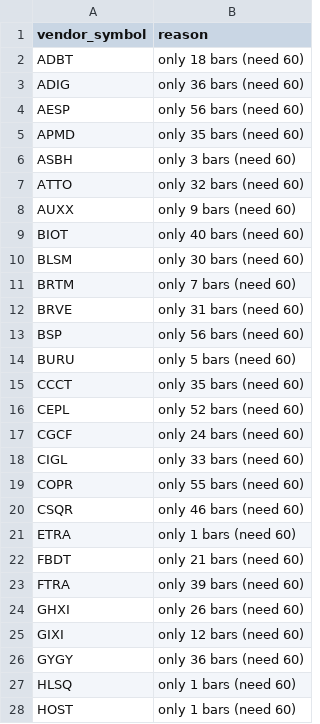
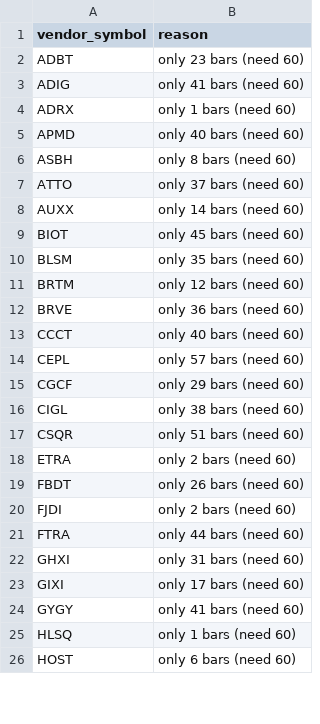
Before and after one commit to shashankrboppidi2/rsi-screener, a CSV file: output/unranked.csv, drawn as a sheet; only a part is shown; the diff covers the shown part only.

```diff
--- a/output/unranked.csv
+++ b/output/unranked.csv
@@ -1,28 +1,26 @@
 vendor_symbol,reason
-ADBT,only 18 bars (need 60)
-ADIG,only 36 bars (need 60)
-AESP,only 56 bars (need 60)
-APMD,only 35 bars (need 60)
-ASBH,only 3 bars (need 60)
-ATTO,only 32 bars (need 60)
-AUXX,only 9 bars (need 60)
-BIOT,only 40 bars (need 60)
-BLSM,only 30 bars (need 60)
-BRTM,only 7 bars (need 60)
-BRVE,only 31 bars (need 60)
-BSP,only 56 bars (need 60)
-BURU,only 5 bars (need 60)
-CCCT,only 35 bars (need 60)
-CEPL,only 52 bars (need 60)
-CGCF,only 24 bars (need 60)
-CIGL,only 33 bars (need 60)
-COPR,only 55 bars (need 60)
-CSQR,only 46 bars (need 60)
-ETRA,only 1 bars (need 60)
-FBDT,only 21 bars (need 60)
-FTRA,only 39 bars (need 60)
-GHXI,only 26 bars (need 60)
-GIXI,only 12 bars (need 60)
-GYGY,only 36 bars (need 60)
+ADBT,only 23 bars (need 60)
+ADIG,only 41 bars (need 60)
+ADRX,only 1 bars (need 60)
+APMD,only 40 bars (need 60)
+ASBH,only 8 bars (need 60)
+ATTO,only 37 bars (need 60)
+AUXX,only 14 bars (need 60)
+BIOT,only 45 bars (need 60)
+BLSM,only 35 bars (need 60)
+BRTM,only 12 bars (need 60)
+BRVE,only 36 bars (need 60)
+CCCT,only 40 bars (need 60)
+CEPL,only 57 bars (need 60)
+CGCF,only 29 bars (need 60)
+CIGL,only 38 bars (need 60)
+CSQR,only 51 bars (need 60)
+ETRA,only 2 bars (need 60)
+FBDT,only 26 bars (need 60)
+FJDI,only 2 bars (need 60)
+FTRA,only 44 bars (need 60)
+GHXI,only 31 bars (need 60)
+GIXI,only 17 bars (need 60)
+GYGY,only 41 bars (need 60)
 HLSQ,only 1 bars (need 60)
-HOST,only 1 bars (need 60)
+HOST,only 6 bars (need 60)
```
Also changed, not shown: 7 removed rows and 33 edited cells elsewhere in this file, data/us_universe.csv, output/decile_summary.csv, 9 other files.
